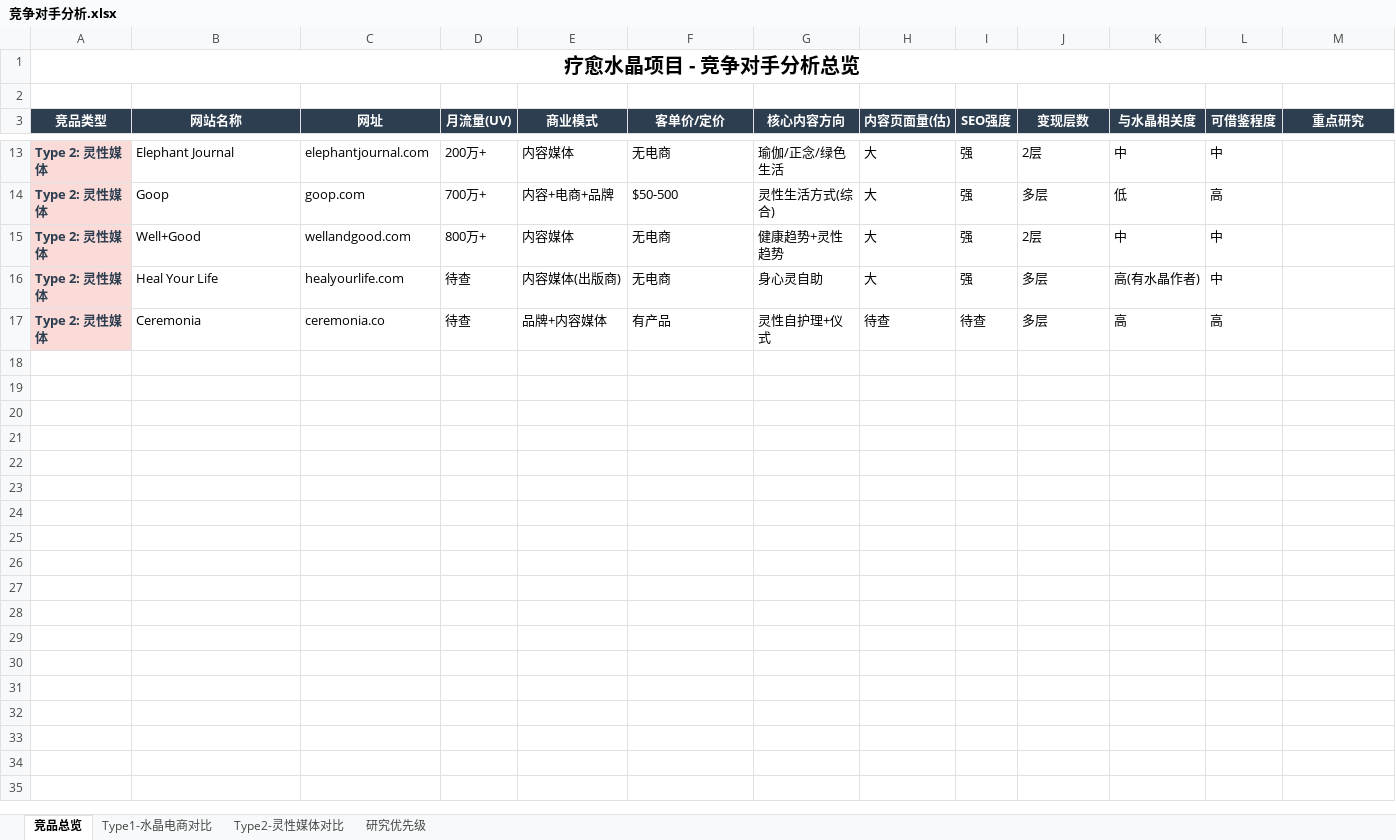
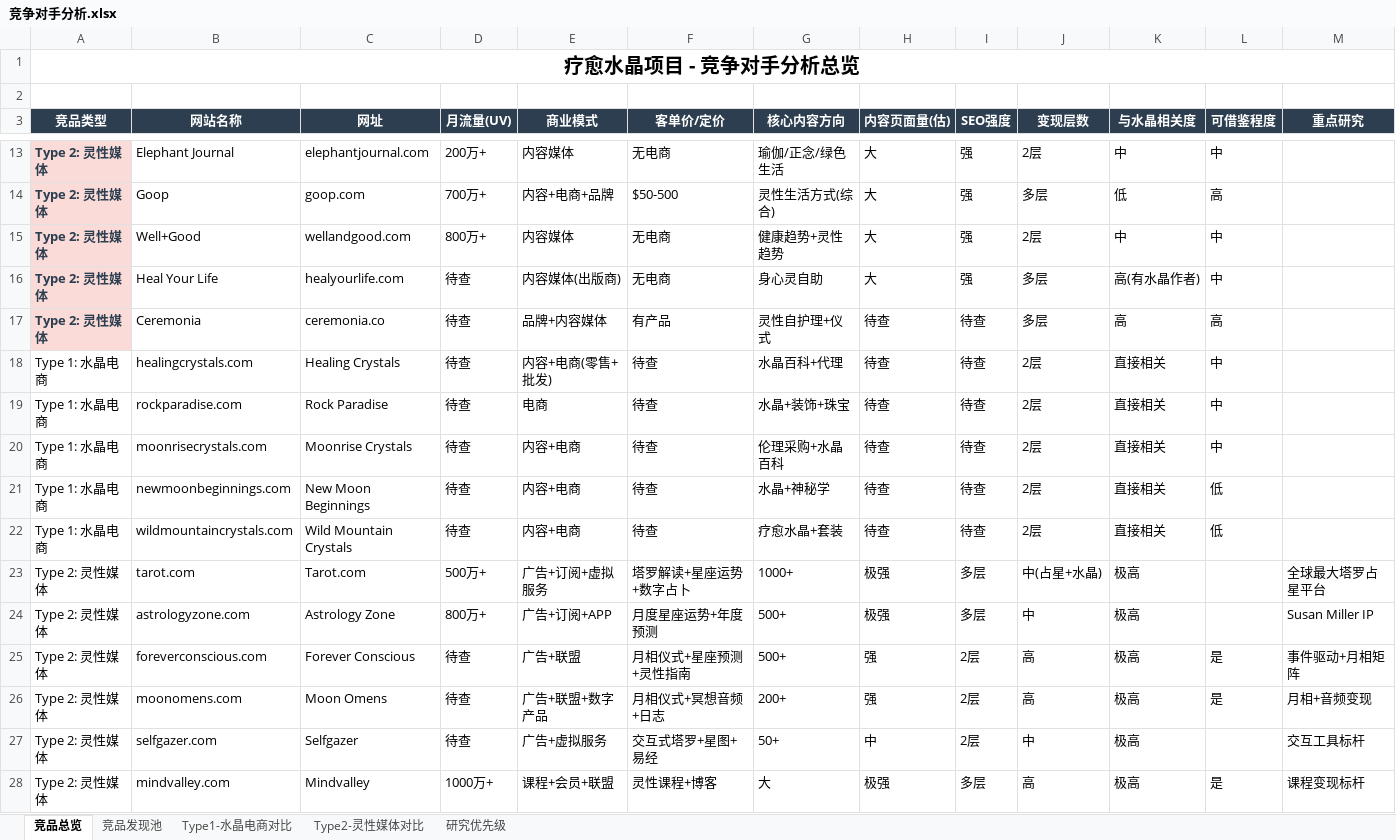
Before and after one commit to liu184205909/knowledge-base, an Excel workbook: 01-AI营销/04-选品库/C端/01-疗愈水晶手链/02-竞争对手分析/竞争对手分析.xlsx, sheet 竞品总览, drawn as a sheet; only a part is shown, gaps mark what is left out; values as stored, in another font and other column widths than the file's, no borders; rows hold the shown columns only; the diff names each change by its address in the sheet, - before the commit and + after, or states it on an @@ line.

```diff
--- a/01-AI营销/04-选品库/C端/01-疗愈水晶手链/02-竞争对手分析/竞争对手分析.xlsx (sheet 竞品总览)
+++ b/01-AI营销/04-选品库/C端/01-疗愈水晶手链/02-竞争对手分析/竞争对手分析.xlsx (sheet 竞品总览)
+sheet tab: 竞品发现池
+row 18: Type 1: 水晶电商 | healingcrystals.com | Healing Crystals | 待查 | 内容+电商(零售+批发) | 待查 | 水晶百科+代理 | 待查 | 待查 | 2层 | 直接相关 | 中
+row 19: Type 1: 水晶电商 | rockparadise.com | Rock Paradise | 待查 | 电商 | 待查 | 水晶+装饰+珠宝 | 待查 | 待查 | 2层 | 直接相关 | 中
+row 20: Type 1: 水晶电商 | moonrisecrystals.com | Moonrise Crystals | 待查 | 内容+电商 | 待查 | 伦理采购+水晶百科 | 待查 | 待查 | 2层 | 直接相关 | 中
+row 21: Type 1: 水晶电商 | newmoonbeginnings.com | New Moon Beginnings | 待查 | 内容+电商 | 待查 | 水晶+神秘学 | 待查 | 待查 | 2层 | 直接相关 | 低
+row 22: Type 1: 水晶电商 | wildmountaincrystals.com | Wild Mountain Crystals | 待查 | 内容+电商 | 待查 | 疗愈水晶+套装 | 待查 | 待查 | 2层 | 直接相关 | 低
+row 23: Type 2: 灵性媒体 | tarot.com | Tarot.com | 500万+ | 广告+订阅+虚拟服务 | 塔罗解读+星座运势+数字占卜 | 1000+ | 极强 | 多层 | 中(占星+水晶) | 极高 |  | 全球最大塔罗占星平台
+row 24: Type 2: 灵性媒体 | astrologyzone.com | Astrology Zone | 800万+ | 广告+订阅+APP | 月度星座运势+年度预测 | 500+ | 极强 | 多层 | 中 | 极高 |  | Susan Miller IP
+row 25: Type 2: 灵性媒体 | foreverconscious.com | Forever Conscious | 待查 | 广告+联盟 | 月相仪式+星座预测+灵性指南 | 500+ | 强 | 2层 | 高 | 极高 | 是 | 事件驱动+月相矩阵
+row 26: Type 2: 灵性媒体 | moonomens.com | Moon Omens | 待查 | 广告+联盟+数字产品 | 月相仪式+冥想音频+日志 | 200+ | 强 | 2层 | 高 | 极高 | 是 | 月相+音频变现
+row 27: Type 2: 灵性媒体 | selfgazer.com | Selfgazer | 待查 | 广告+虚拟服务 | 交互式塔罗+星图+易经 | 50+ | 中 | 2层 | 中 | 极高 |  | 交互工具标杆
+row 28: Type 2: 灵性媒体 | mindvalley.com | Mindvalley | 1000万+ | 课程+会员+联盟 | 灵性课程+博客 | 大 | 极强 | 多层 | 高 | 极高 | 是 | 课程变现标杆
```
Also changed, not shown: sheet 研究优先级, 3 other files.
